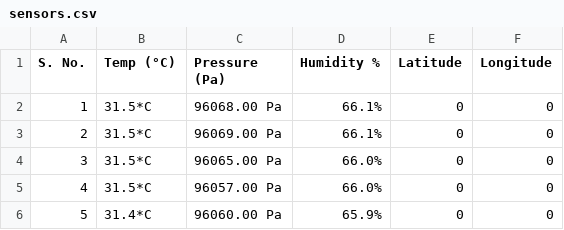
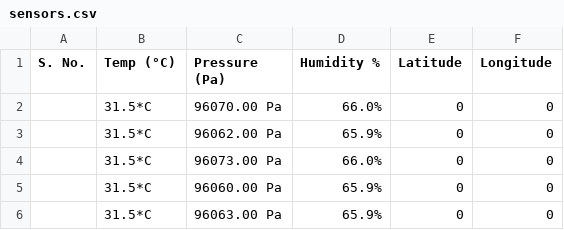
Before and after one commit to bhaweshkumawat/collected-data, a CSV file: sensors.csv, drawn as a sheet.

Commit message:
more tests

```diff
--- a/sensors.csv
+++ b/sensors.csv
@@ -1,6 +1,6 @@
 S. No.,Temp (°C),Pressure (Pa),Humidity %,Latitude,Longitude
-1,31.5*C,96068.00 Pa,66.1%,0,0
-2,31.5*C,96069.00 Pa,66.1%,0,0
-3,31.5*C,96065.00 Pa,66.0%,0,0
-4,31.5*C,96057.00 Pa,66.0%,0,0
-5,31.4*C,96060.00 Pa,65.9%,0,0
+,31.5*C,96070.00 Pa,66.0%,0,0
+,31.5*C,96062.00 Pa,65.9%,0,0
+,31.5*C,96073.00 Pa,66.0%,0,0
+,31.5*C,96060.00 Pa,65.9%,0,0
+,31.5*C,96063.00 Pa,65.9%,0,0
```
